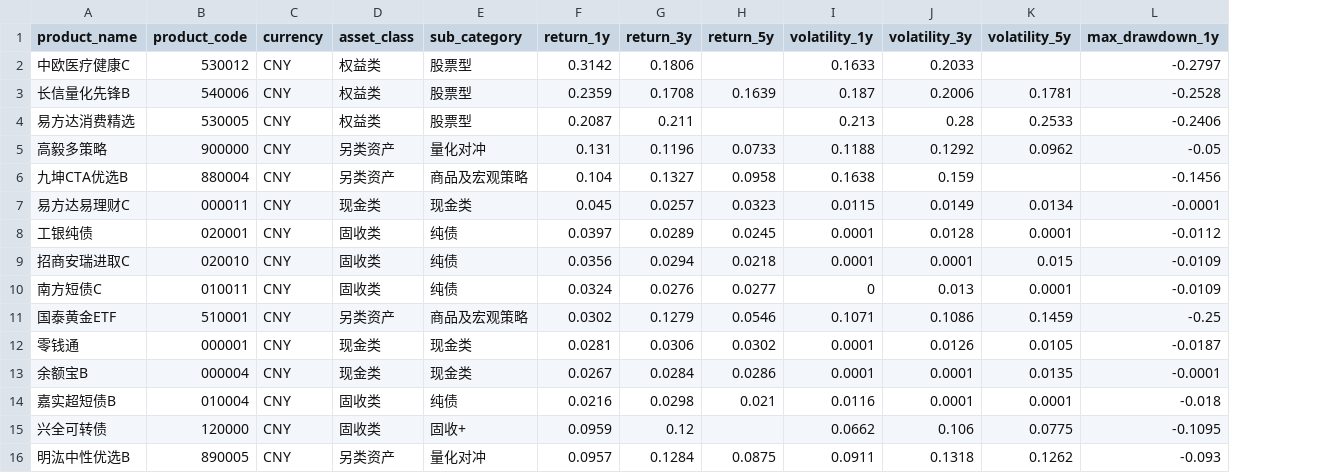
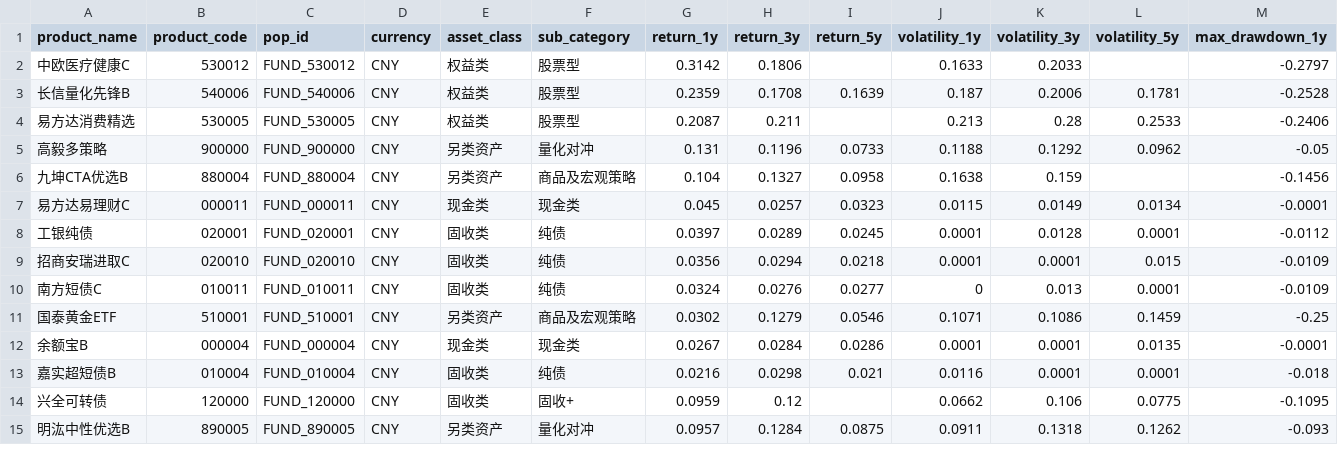
Before and after one commit to CheukYuen/asset-allocation-model, a CSV file: agent/prompts_optimization/可投资产品池-3.csv, drawn as a sheet; only a part is shown; removed rows and columns are numbered as before the commit, all else as after; rows hold the shown columns only; the diff names each change by its address in the sheet, - before the commit and + after, or states it on an @@ line.

```diff
--- a/agent/prompts_optimization/可投资产品池-3.csv
+++ b/agent/prompts_optimization/可投资产品池-3.csv
+column C (pop_id), rows 2-15: FUND_530012 | FUND_540006 | FUND_530005 | FUND_900000 | FUND_880004 | FUND_000011 | FUND_020001 | FUND_020010 | FUND_010011 | FUND_510001 | FUND_000004 | FUND_010004 | FUND_120000 | FUND_890005
-row 12: 零钱通 | 000001 | CNY | 现金类 | 现金类 | 0.0281 | 0.0306 | 0.0302 | 0.0001 | 0.0126 | 0.0105 | -0.0187
```
Also changed, not shown: 1 other file.
